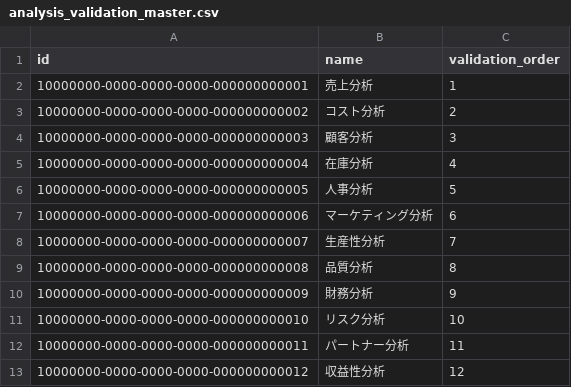
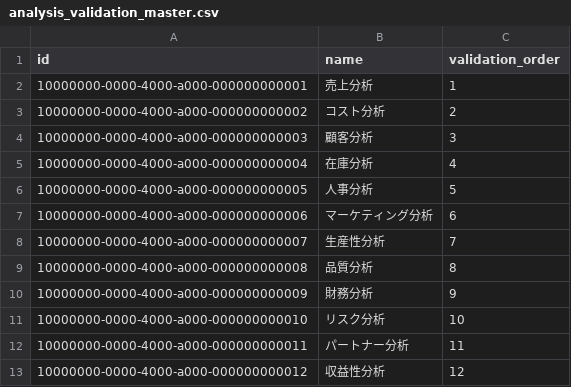
Before and after one commit to nomura-koshiro/genai-app-docs, a CSV file: src/app/seeds/data/master/analysis_validation_master.csv, drawn as a sheet.

```diff
--- a/src/app/seeds/data/master/analysis_validation_master.csv
+++ b/src/app/seeds/data/master/analysis_validation_master.csv
@@ -1,13 +1,13 @@
 id,name,validation_order
-10000000-0000-0000-0000-000000000001,売上分析,1
-10000000-0000-0000-0000-000000000002,コスト分析,2
-10000000-0000-0000-0000-000000000003,顧客分析,3
-10000000-0000-0000-0000-000000000004,在庫分析,4
-10000000-0000-0000-0000-000000000005,人事分析,5
-10000000-0000-0000-0000-000000000006,マーケティング分析,6
-10000000-0000-0000-0000-000000000007,生産性分析,7
-10000000-0000-0000-0000-000000000008,品質分析,8
-10000000-0000-0000-0000-000000000009,財務分析,9
-10000000-0000-0000-0000-000000000010,リスク分析,10
-10000000-0000-0000-0000-000000000011,パートナー分析,11
-10000000-0000-0000-0000-000000000012,収益性分析,12
+10000000-0000-4000-a000-000000000001,売上分析,1
+10000000-0000-4000-a000-000000000002,コスト分析,2
+10000000-0000-4000-a000-000000000003,顧客分析,3
+10000000-0000-4000-a000-000000000004,在庫分析,4
+10000000-0000-4000-a000-000000000005,人事分析,5
+10000000-0000-4000-a000-000000000006,マーケティング分析,6
+10000000-0000-4000-a000-000000000007,生産性分析,7
+10000000-0000-4000-a000-000000000008,品質分析,8
+10000000-0000-4000-a000-000000000009,財務分析,9
+10000000-0000-4000-a000-000000000010,リスク分析,10
+10000000-0000-4000-a000-000000000011,パートナー分析,11
+10000000-0000-4000-a000-000000000012,収益性分析,12
```
Also changed, not shown: src/app/seeds/data/master/analysis_dummy_chart_master.csv, src/app/seeds/data/master/analysis_dummy_formula_master.csv, 25 other files.
